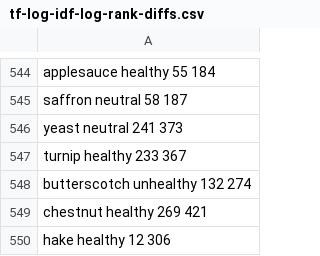
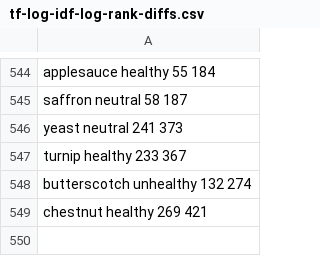
Before and after one commit to csb6/thesis, a CSV file: vis/tf-log-idf-log-rank-diffs.csv, drawn as a sheet; only a part is shown, gaps mark what is left out; the diff names each change by its address in the sheet, - before the commit and + after, or states it on an @@ line.

```diff
--- a/vis/tf-log-idf-log-rank-diffs.csv
+++ b/vis/tf-log-idf-log-rank-diffs.csv
-row 550: hake healthy 12 306
```
Also changed, not shown: 4 other files.
